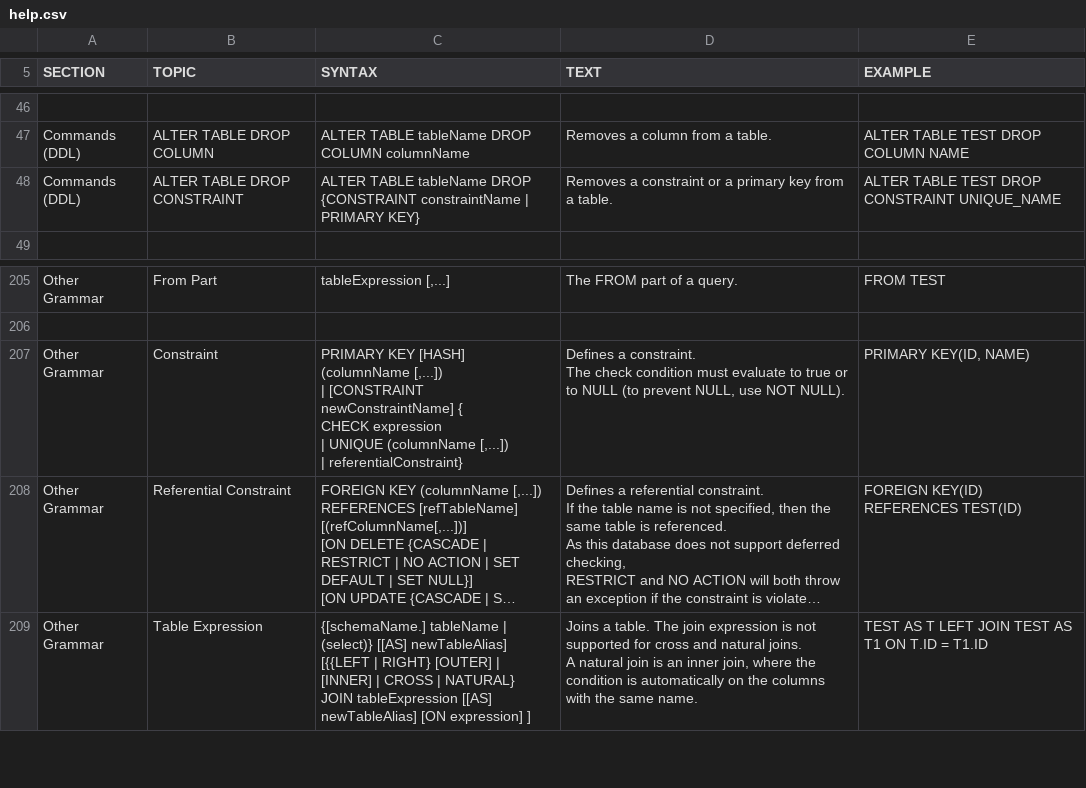
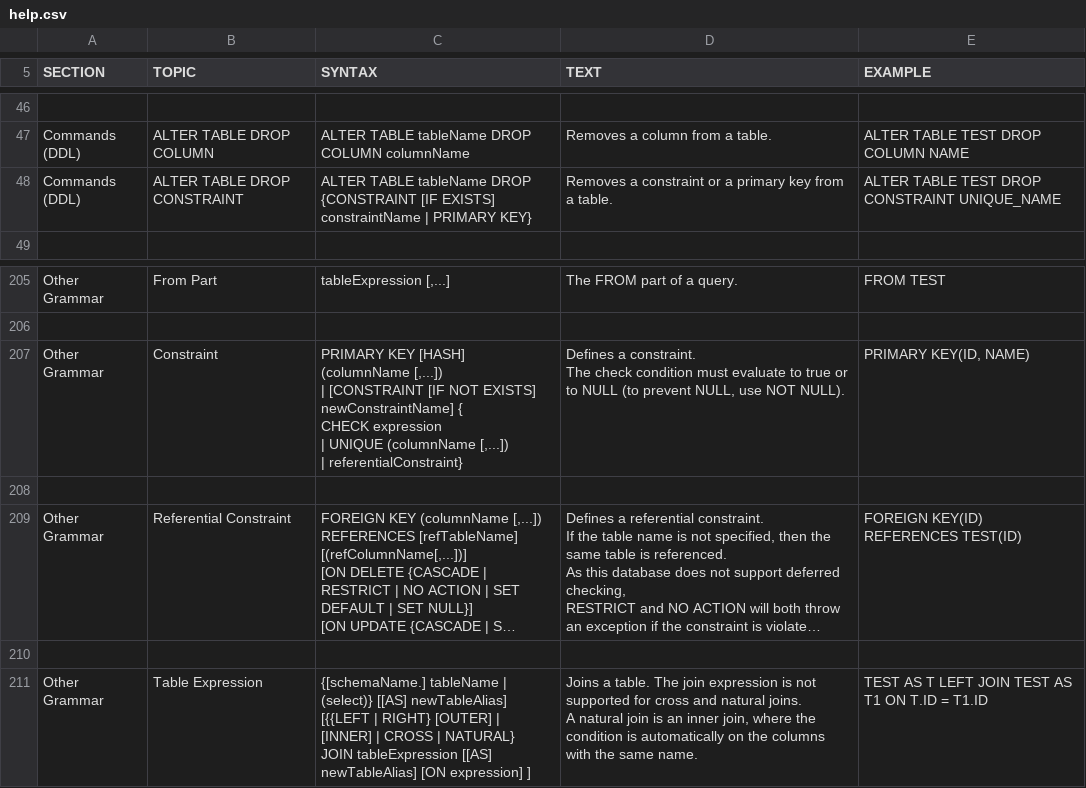
Before and after one commit to peterfich/h2database, a CSV file: h2/src/main/org/h2/res/help.csv, drawn as a sheet; only a part is shown, gaps mark what is left out; long unchanged cells end in …; ↵ is a line break in a cell; the diff names each change by its address in the sheet, - before the commit and + after, or states it on an @@ line.

```diff
--- a/h2/src/main/org/h2/res/help.csv
+++ b/h2/src/main/org/h2/res/help.csv
-C48 (SYNTAX): …DROP ↵ {CONSTRAINT constraintName |…
+C48 (SYNTAX): …DROP ↵ {CONSTRAINT [IF EXISTS] constraintName |…
-C207 (SYNTAX): …| [CONSTRAINT newConstraintName] {…
+C207 (SYNTAX): …| [CONSTRAINT [IF NOT EXISTS] newConstraintName] {…
+row 208: (empty)
+row 210: (empty)
```
Also changed, not shown: 16 other files.
